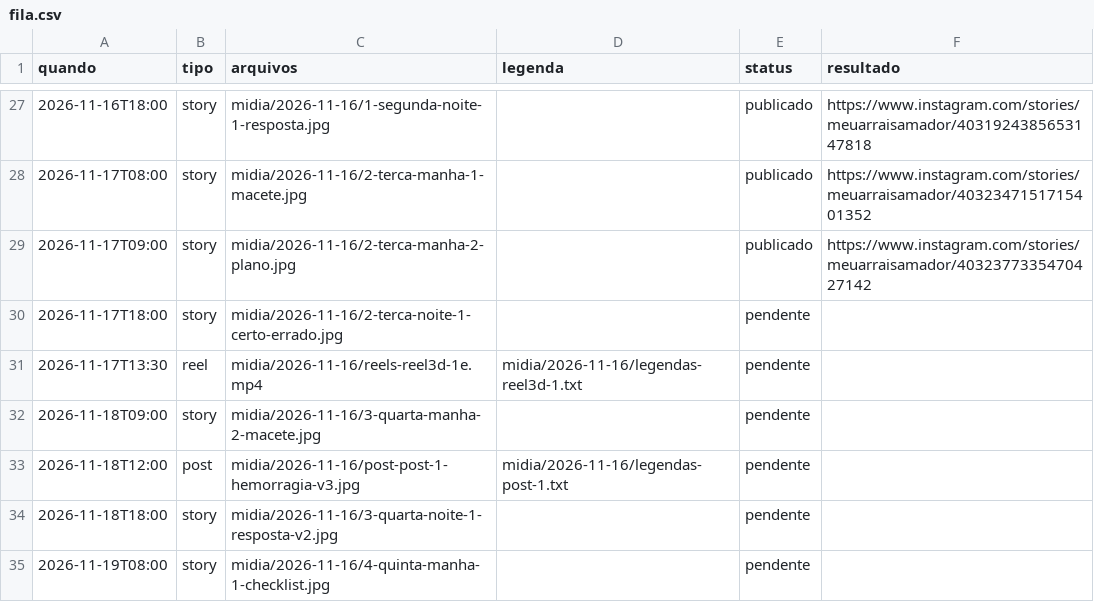
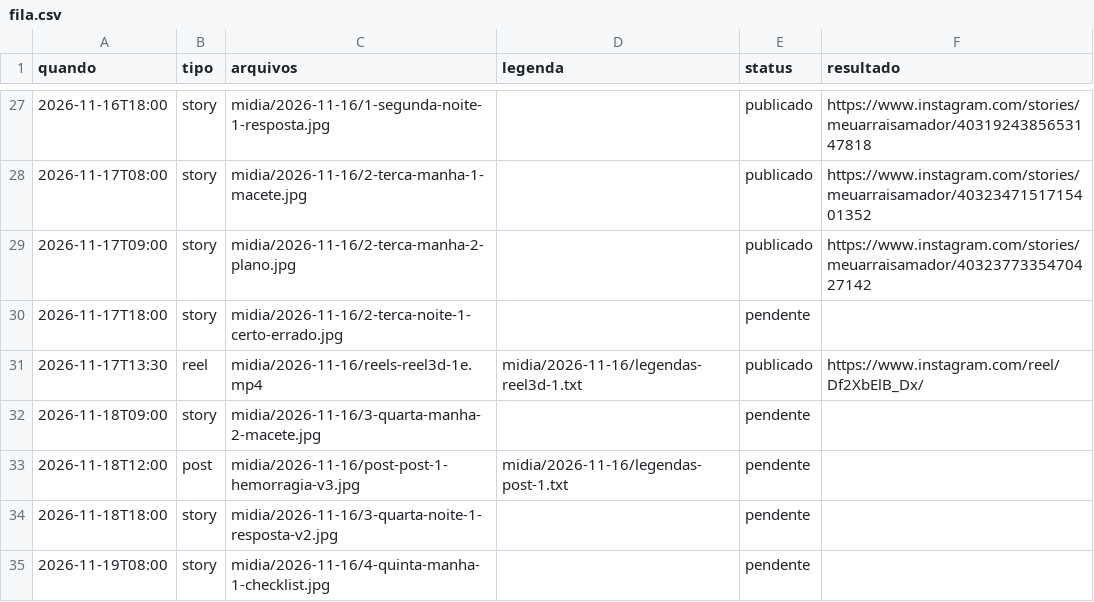
Before and after one commit to denysdmo/maa-publicador, a CSV file: fila.csv, drawn as a sheet; only a part is shown, gaps mark what is left out.

```diff
--- a/fila.csv
+++ b/fila.csv
@@ -30,3 +30,3 @@ quando,tipo,arquivos,legenda,status,resultado
 2026-11-17T18:00,story,midia/2026-11-16/2-terca-noite-1-certo-errado.jpg,,pendente,
-2026-11-17T13:30,reel,midia/2026-11-16/reels-reel3d-1e.mp4,midia/2026-11-16/legendas-reel3d-1.txt,pendente,
+2026-11-17T13:30,reel,midia/2026-11-16/reels-reel3d-1e.mp4,midia/2026-11-16/legendas-reel3d-1.txt,publicado,https://www.instagram.com/reel/Df2XbElB_Dx/
 2026-11-18T09:00,story,midia/2026-11-16/3-quarta-manha-2-macete.jpg,,pendente,
```
Also changed, not shown: 1 other file.
